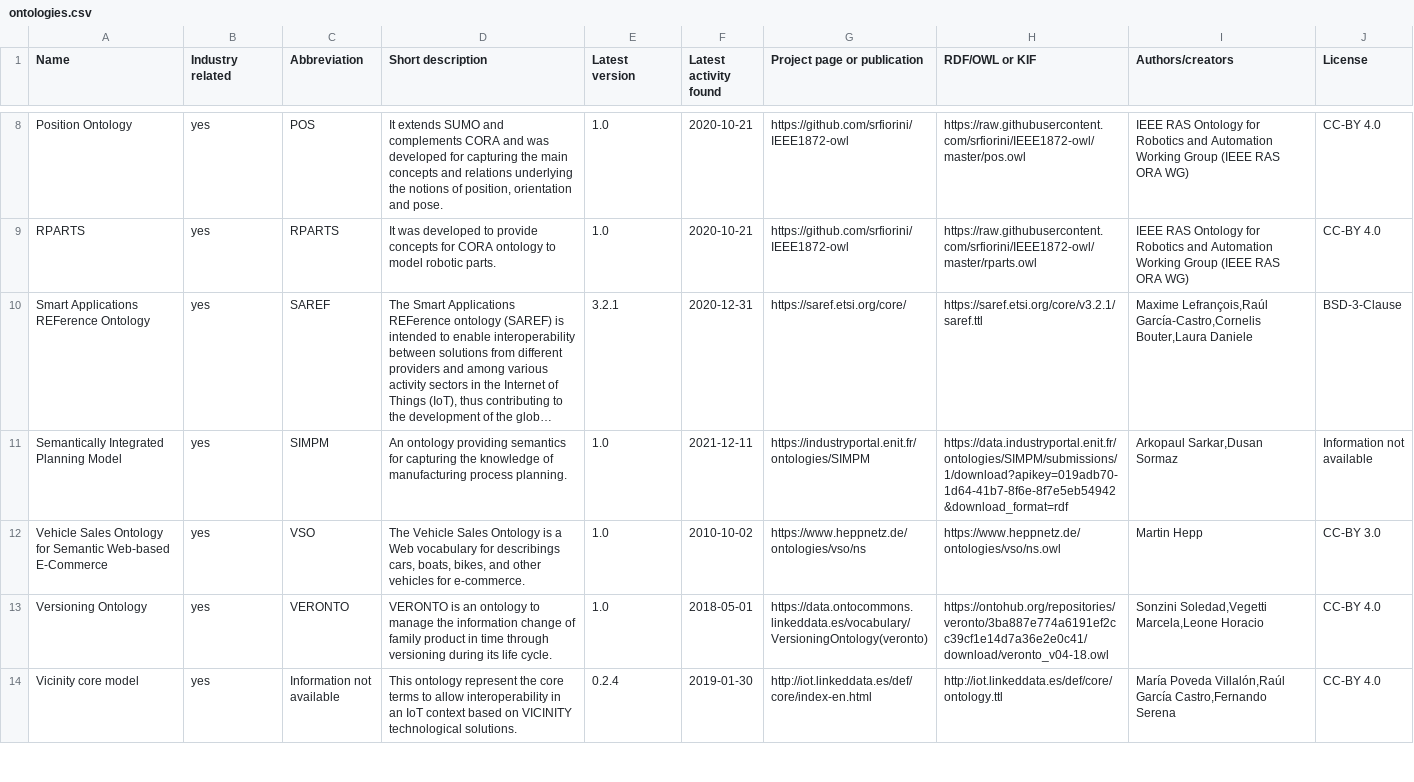
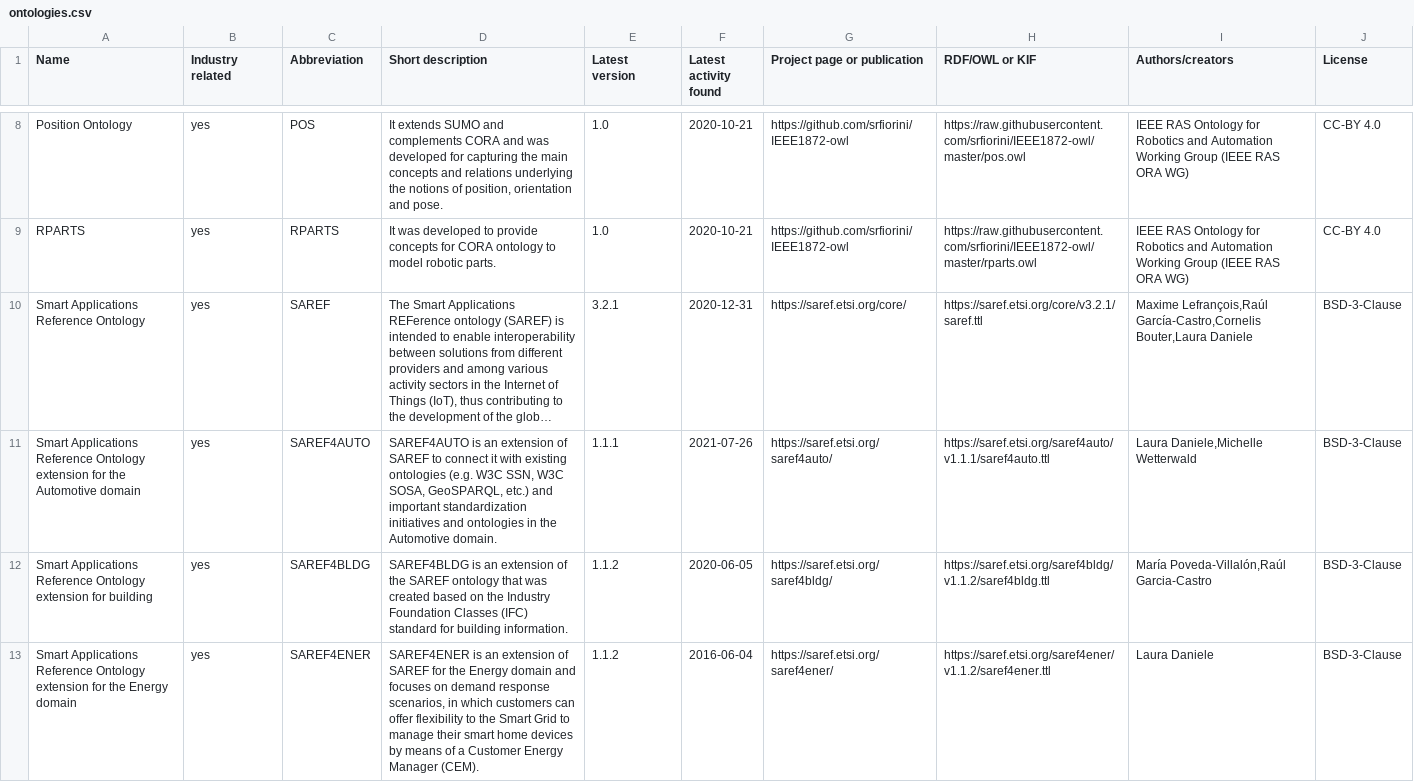
Before and after one commit to k00ni/manufacturing-industry-ontology-list, a CSV file: ontologies.csv, drawn as a sheet; only a part is shown, gaps mark what is left out; the shorter side is filled out with more unchanged rows; long unchanged cells end in …; the diff covers the shown part only; the diff names each change by its address in the sheet, - before the commit and + after, or states it on an @@ line.

Commit message:
added SAREF and relevant extensions

```diff
--- a/ontologies.csv
+++ b/ontologies.csv
-A10 (Name): Smart Applications REFerence Ontology
+A10 (Name): Smart Applications Reference Ontology
+row 11: Smart Applications Reference Ontology extension for the Automotive domain | yes | SAREF4AUTO | SAREF4AUTO is an extension of SAREF to connect it with existing ontologies (e.g. W3C SSN, W3C SOSA, GeoSPARQL, etc.) and important standardization initiatives and ontologies in the Automotive domain. | 1.1.1 | 2021-07-26 | https://saref.etsi.org/saref4auto/ | https://saref.etsi.org/saref4auto/v1.1.1/saref4auto.ttl | Laura Daniele,Michelle Wetterwald | BSD-3-Clause
+row 12: Smart Applications Reference Ontology extension for building | yes | SAREF4BLDG | SAREF4BLDG is an extension of the SAREF ontology that was created based on the Industry Foundation Classes (IFC) standard for building information. | 1.1.2 | 2020-06-05 | https://saref.etsi.org/saref4bldg/ | https://saref.etsi.org/saref4bldg/v1.1.2/saref4bldg.ttl | María Poveda-Villalón,Raúl Garcia-Castro | BSD-3-Clause
+row 13: Smart Applications Reference Ontology extension for the Energy domain | yes | SAREF4ENER | SAREF4ENER is an extension of SAREF for the Energy domain and focuses on demand response scenarios, in which customers can offer flexibility to the Smart Grid to manage their smart home devices by means of a Customer Energy Manager (CEM). | 1.1.2 | 2016-06-04 | https://saref.etsi.org/saref4ener/ | https://saref.etsi.org/saref4ener/v1.1.2/saref4ener.ttl | Laura Daniele | BSD-3-Clause
```
Also changed, not shown: 3 added rows elsewhere in this file, 2 other files.
